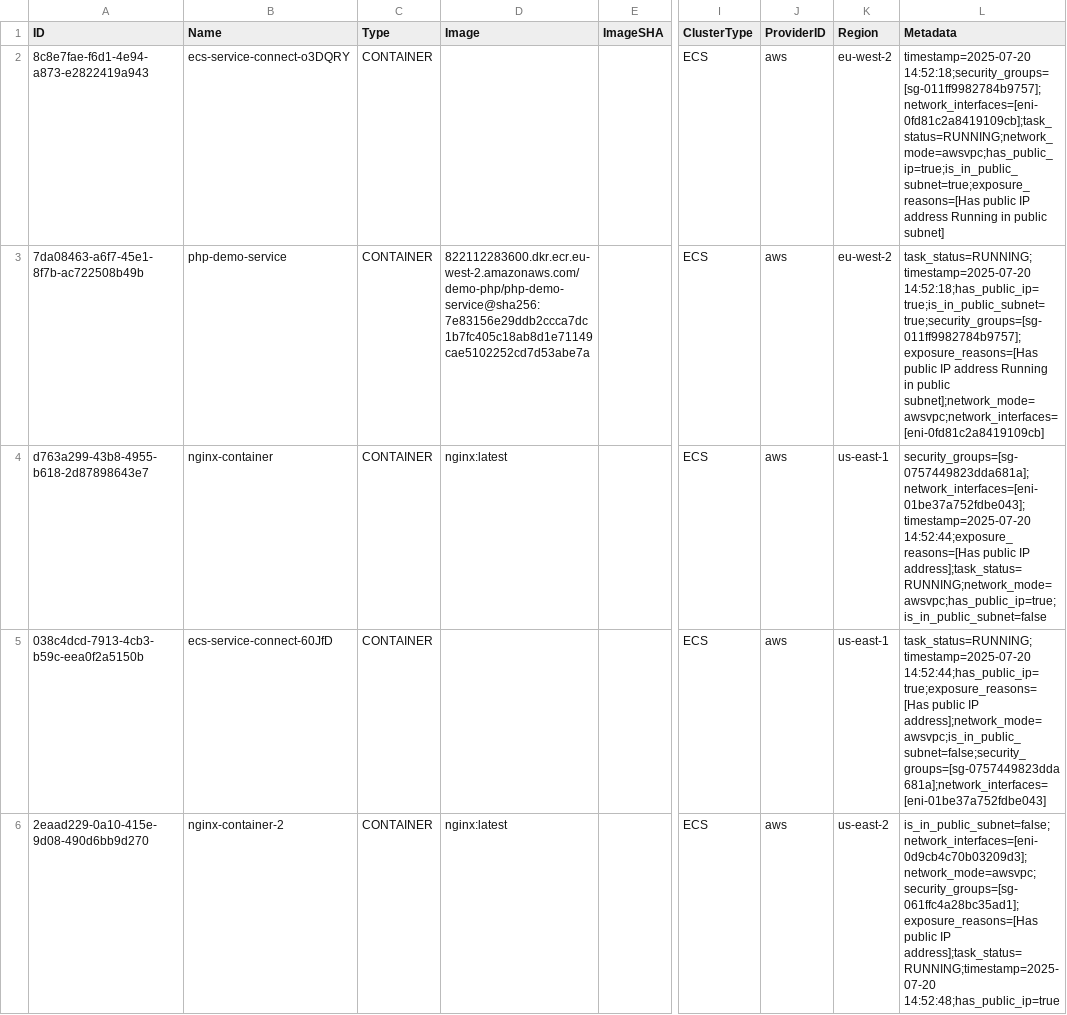
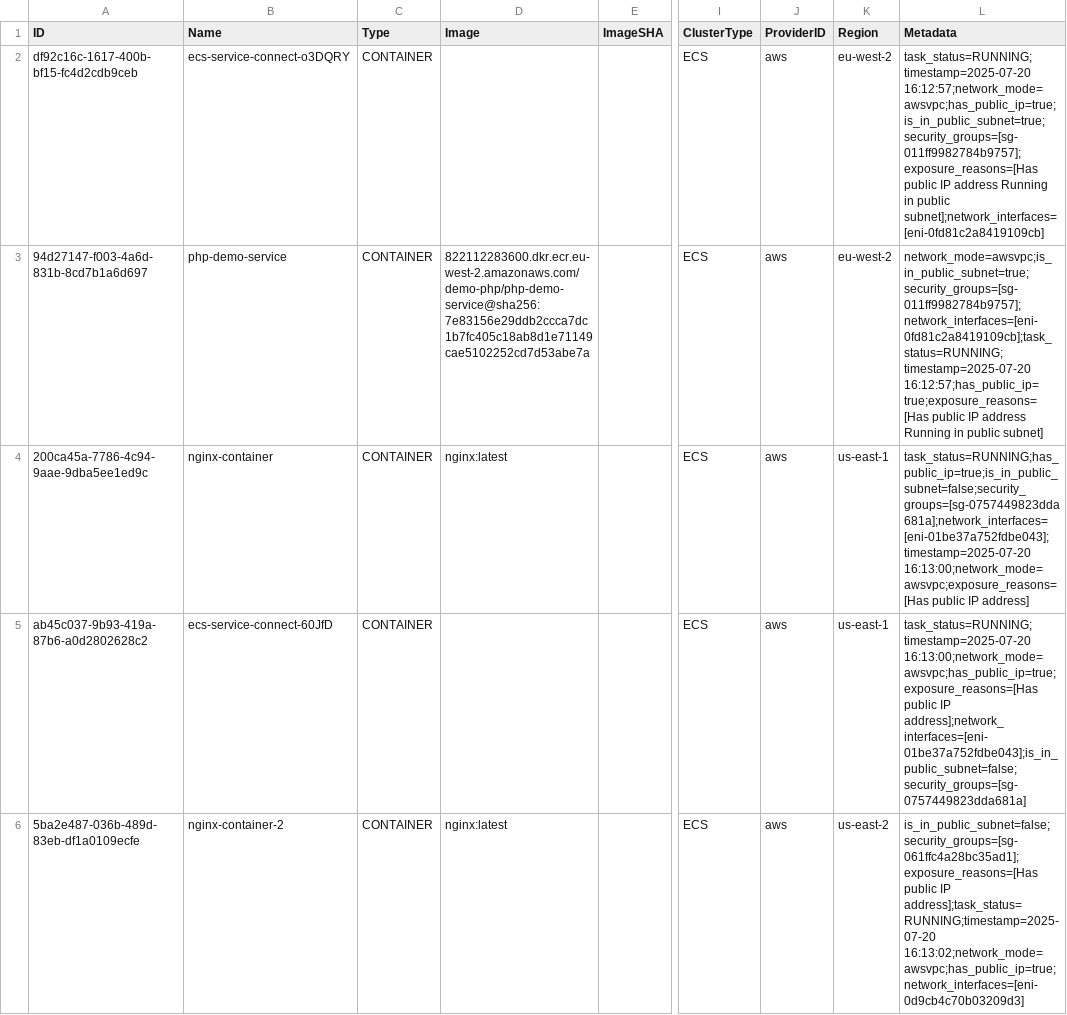
Before and after one commit to cx-shay-shimonov/cnas-aws-ecs-poc, a CSV file: containers.csv, drawn as a sheet; only a part is shown, gaps mark what is left out; the diff names each change by its address in the sheet, - before the commit and + after, or states it on an @@ line.

```diff
--- a/containers.csv
+++ b/containers.csv
-A2 (ID): 8c8e7fae-f6d1-4e94-a873-e2822419a943
+A2 (ID): df92c16c-1617-400b-bf15-fc4d2cdb9ceb
-L2 (Metadata): timestamp=2025-07-20 14:52:18;security_groups=[sg-011ff9982784b9757];network_interfaces=[eni-0fd81c2a8419109cb];task_status=RUNNING;network_mode=awsvpc;has_public_ip=true;is_in_public_subnet=true;exposure_reasons=[Has public IP address Running in public subnet]
+L2 (Metadata): task_status=RUNNING;timestamp=2025-07-20 16:12:57;network_mode=awsvpc;has_public_ip=true;is_in_public_subnet=true;security_groups=[sg-011ff9982784b9757];exposure_reasons=[Has public IP address Running in public subnet];network_interfaces=[eni-0fd81c2a8419109cb]
-A3 (ID): 7da08463-a6f7-45e1-8f7b-ac722508b49b
+A3 (ID): 94d27147-f003-4a6d-831b-8cd7b1a6d697
-L3 (Metadata): task_status=RUNNING;timestamp=2025-07-20 14:52:18;has_public_ip=true;is_in_public_subnet=true;security_groups=[sg-011ff9982784b9757];exposure_reasons=[Has public IP address Running in public subnet];network_mode=awsvpc;network_interfaces=[eni-0fd81c2a8419109cb]
+L3 (Metadata): network_mode=awsvpc;is_in_public_subnet=true;security_groups=[sg-011ff9982784b9757];network_interfaces=[eni-0fd81c2a8419109cb];task_status=RUNNING;timestamp=2025-07-20 16:12:57;has_public_ip=true;exposure_reasons=[Has public IP address Running in public subnet]
-A4 (ID): d763a299-43b8-4955-b618-2d87898643e7
+A4 (ID): 200ca45a-7786-4c94-9aae-9dba5ee1ed9c
-L4 (Metadata): security_groups=[sg-0757449823dda681a];network_interfaces=[eni-01be37a752fdbe043];timestamp=2025-07-20 14:52:44;exposure_reasons=[Has public IP address];task_status=RUNNING;network_mode=awsvpc;has_public_ip=true;is_in_public_subnet=false
+L4 (Metadata): task_status=RUNNING;has_public_ip=true;is_in_public_subnet=false;security_groups=[sg-0757449823dda681a];network_interfaces=[eni-01be37a752fdbe043];timestamp=2025-07-20 16:13:00;network_mode=awsvpc;exposure_reasons=[Has public IP address]
-A5 (ID): 038c4dcd-7913-4cb3-b59c-eea0f2a5150b
+A5 (ID): ab45c037-9b93-419a-87b6-a0d2802628c2
-L5 (Metadata): task_status=RUNNING;timestamp=2025-07-20 14:52:44;has_public_ip=true;exposure_reasons=[Has public IP address];network_mode=awsvpc;is_in_public_subnet=false;security_groups=[sg-0757449823dda681a];network_interfaces=[eni-01be37a752fdbe043]
+L5 (Metadata): task_status=RUNNING;timestamp=2025-07-20 16:13:00;network_mode=awsvpc;has_public_ip=true;exposure_reasons=[Has public IP address];network_interfaces=[eni-01be37a752fdbe043];is_in_public_subnet=false;security_groups=[sg-0757449823dda681a]
-A6 (ID): 2eaad229-0a10-415e-9d08-490d6bb9d270
+A6 (ID): 5ba2e487-036b-489d-83eb-df1a0109ecfe
-L6 (Metadata): is_in_public_subnet=false;network_interfaces=[eni-0d9cb4c70b03209d3];network_mode=awsvpc;security_groups=[sg-061ffc4a28bc35ad1];exposure_reasons=[Has public IP address];task_status=RUNNING;timestamp=2025-07-20 14:52:48;has_public_ip=true
+L6 (Metadata): is_in_public_subnet=false;security_groups=[sg-061ffc4a28bc35ad1];exposure_reasons=[Has public IP address];task_status=RUNNING;timestamp=2025-07-20 16:13:02;network_mode=awsvpc;has_public_ip=true;network_interfaces=[eni-0d9cb4c70b03209d3]
```
Also changed, not shown: 3 other files.
